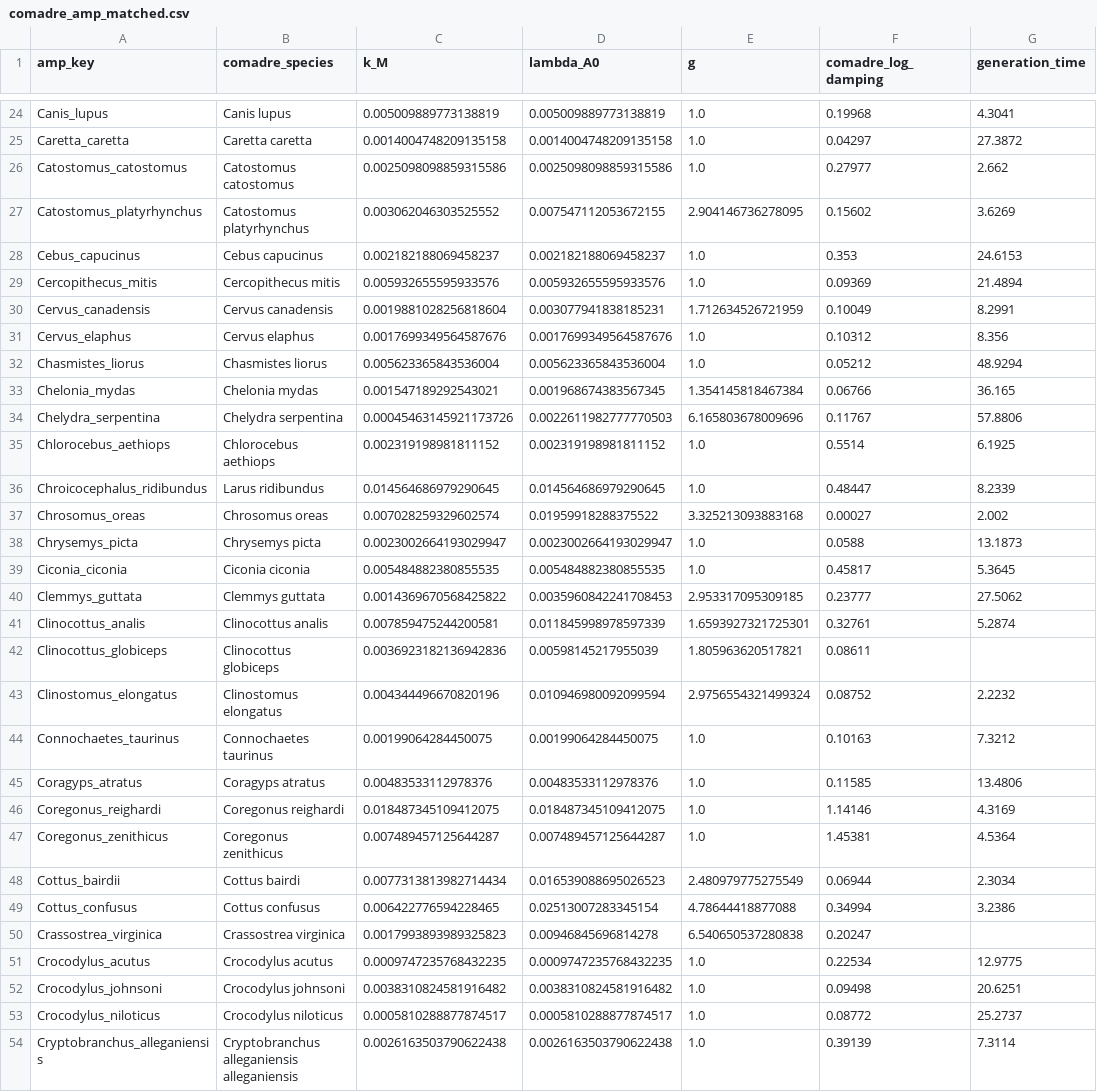
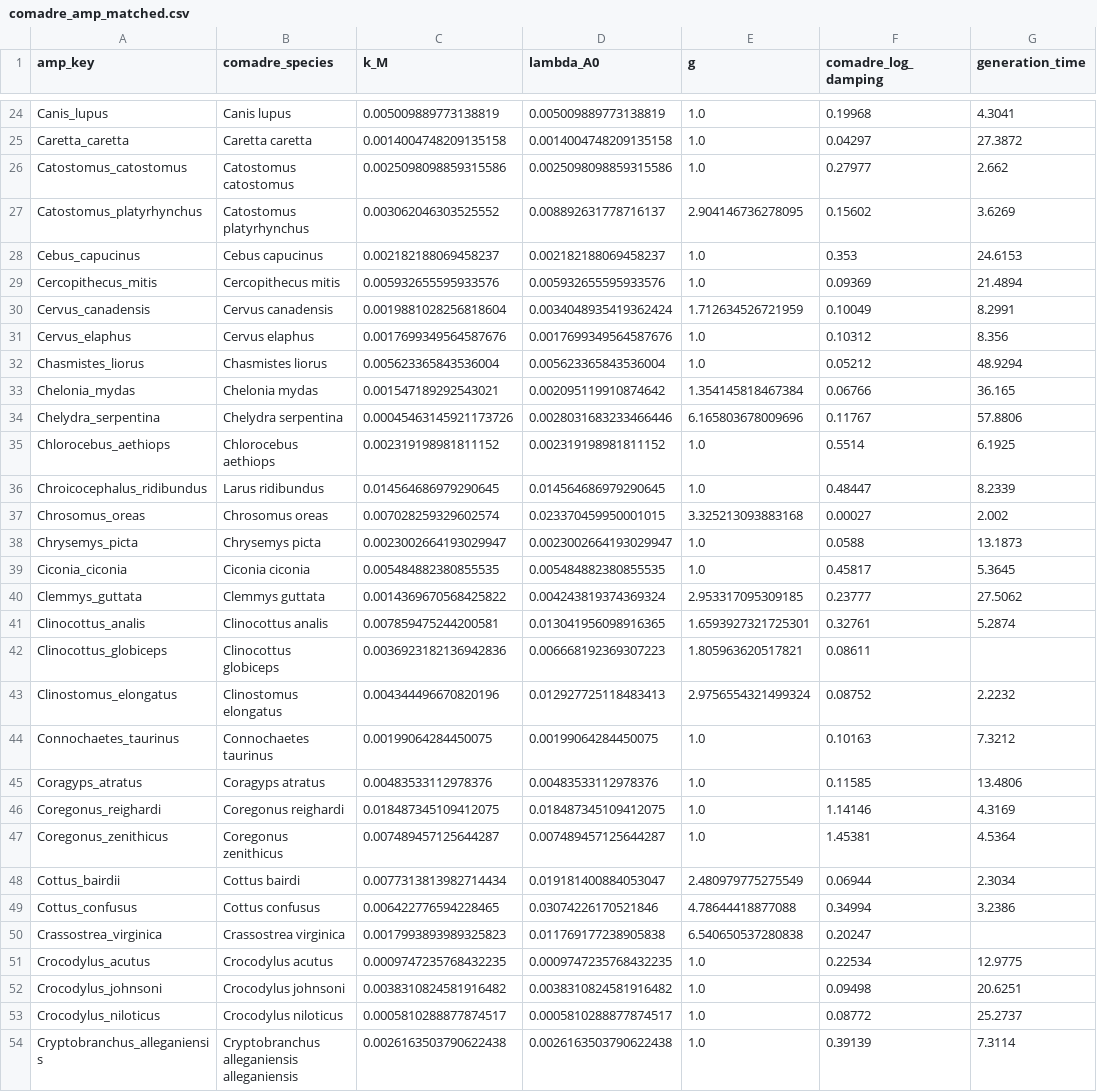
Before and after one commit to microstijn/burdenDK, a CSV file: data/external/comadre_amp_matched.csv, drawn as a sheet; only a part is shown, gaps mark what is left out; the diff covers the shown part only; the diff names each change by its address in the sheet, - before the commit and + after, or states it on an @@ line.

```diff
--- a/data/external/comadre_amp_matched.csv
+++ b/data/external/comadre_amp_matched.csv
-D27 (lambda_A0): 0.007547112053672155
+D27 (lambda_A0): 0.008892631778716137
-D30 (lambda_A0): 0.003077941838185231
+D30 (lambda_A0): 0.0034048935419362424
-D33 (lambda_A0): 0.001968674383567345
+D33 (lambda_A0): 0.002095119910874642
-D34 (lambda_A0): 0.0022611982777770503
+D34 (lambda_A0): 0.0028031683233466446
-D37 (lambda_A0): 0.01959918288375522
+D37 (lambda_A0): 0.023370459950001015
-D40 (lambda_A0): 0.0035960842241708453
+D40 (lambda_A0): 0.004243819374369324
-D41 (lambda_A0): 0.011845998978597339
+D41 (lambda_A0): 0.013041956098916365
-D42 (lambda_A0): 0.00598145217955039
+D42 (lambda_A0): 0.006668192369307223
-D43 (lambda_A0): 0.010946980092099594
+D43 (lambda_A0): 0.012927725118483413
-D48 (lambda_A0): 0.016539088695026523
+D48 (lambda_A0): 0.019181400884053047
-D49 (lambda_A0): 0.02513007283345154
+D49 (lambda_A0): 0.03074226170521846
-D50 (lambda_A0): 0.00946845696814278
+D50 (lambda_A0): 0.011769177238905838
```
Also changed, not shown: 44 edited cells elsewhere in this file, 3 other files.
